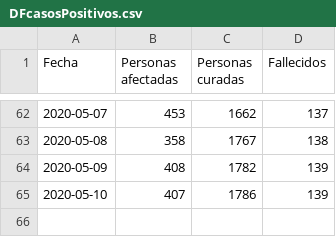
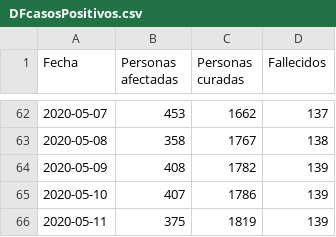
Before and after one commit to edumardo/covid19-carm, a CSV file: dataset/generated/DFcasosPositivos.csv, drawn as a sheet; only a part is shown, gaps mark what is left out.

```diff
--- a/dataset/generated/DFcasosPositivos.csv
+++ b/dataset/generated/DFcasosPositivos.csv
@@ -65 +65,2 @@ Fecha,Personas afectadas,Personas curadas,Fallecidos
 2020-05-10,407,1786,139
+2020-05-11,375,1819,139
```
Also changed, not shown: dataset/dataset.csv, dataset/generated/DFcasosCerrados.csv, 3 other files.
